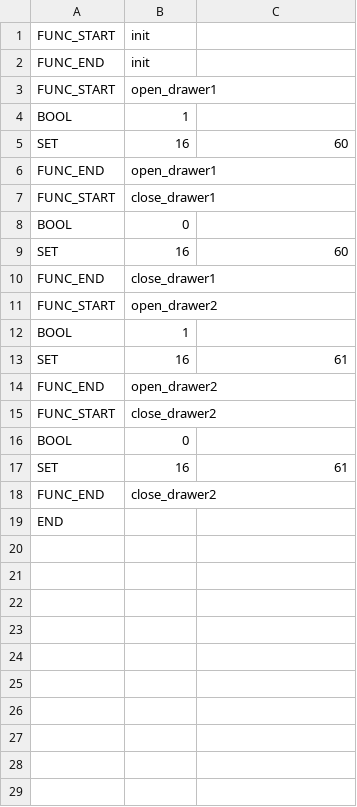
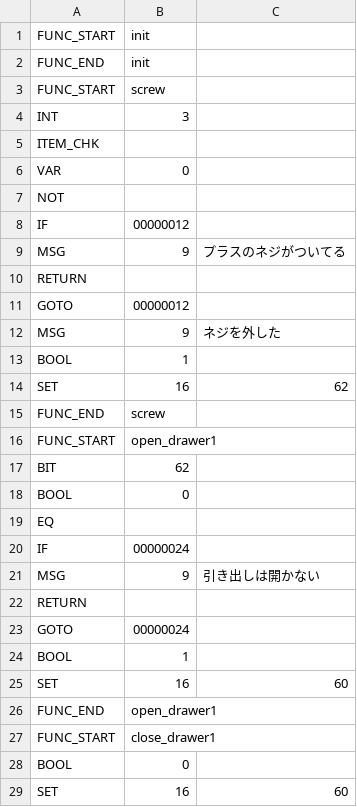
Before and after one commit to syun77/EscEditor6, a CSV file: assets/data/scene006/006.csv, drawn as a sheet; only a part is shown; the shorter side is filled out with more unchanged rows.

```diff
--- a/assets/data/scene006/006.csv
+++ b/assets/data/scene006/006.csv
@@ -2,3 +2,23 @@ FUNC_START,init
 FUNC_END,init
+FUNC_START,screw
+INT,3
+ITEM_CHK
+VAR,0
+NOT
+IF,00000012
+MSG,9,プラスのネジがついてる
+RETURN
+GOTO,00000012
+MSG,9,ネジを外した
+BOOL,1
+SET,16,62
+FUNC_END,screw
 FUNC_START,open_drawer1
+BIT,62
+BOOL,0
+EQ
+IF,00000024
+MSG,9,引き出しは開かない
+RETURN
+GOTO,00000024
 BOOL,1
```
Also changed, not shown: 7 other files.
